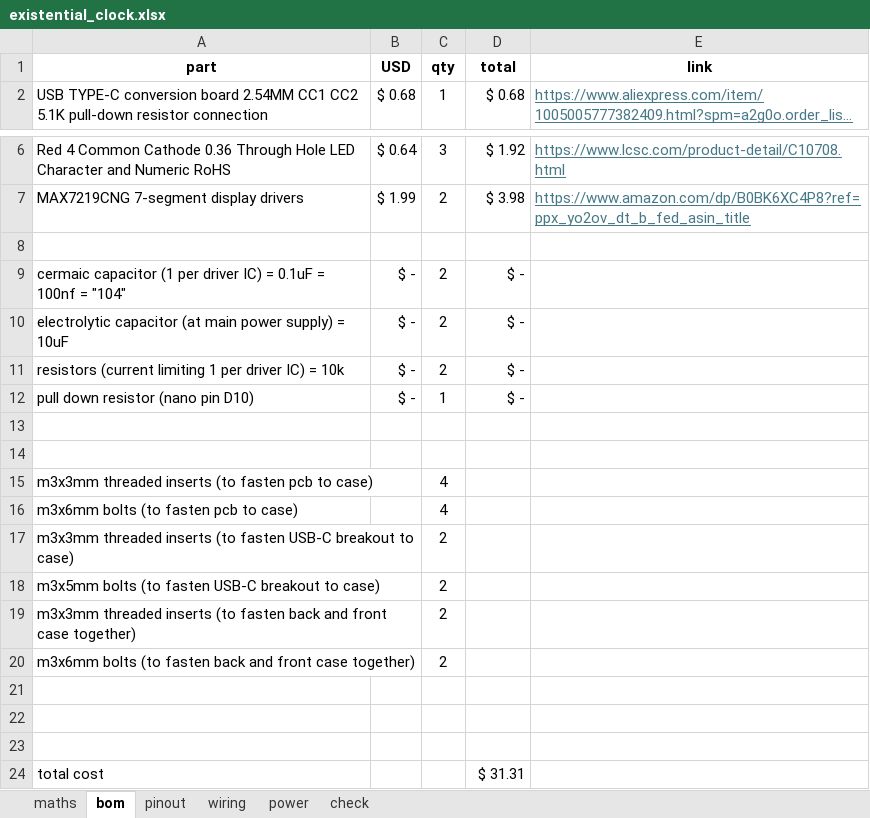
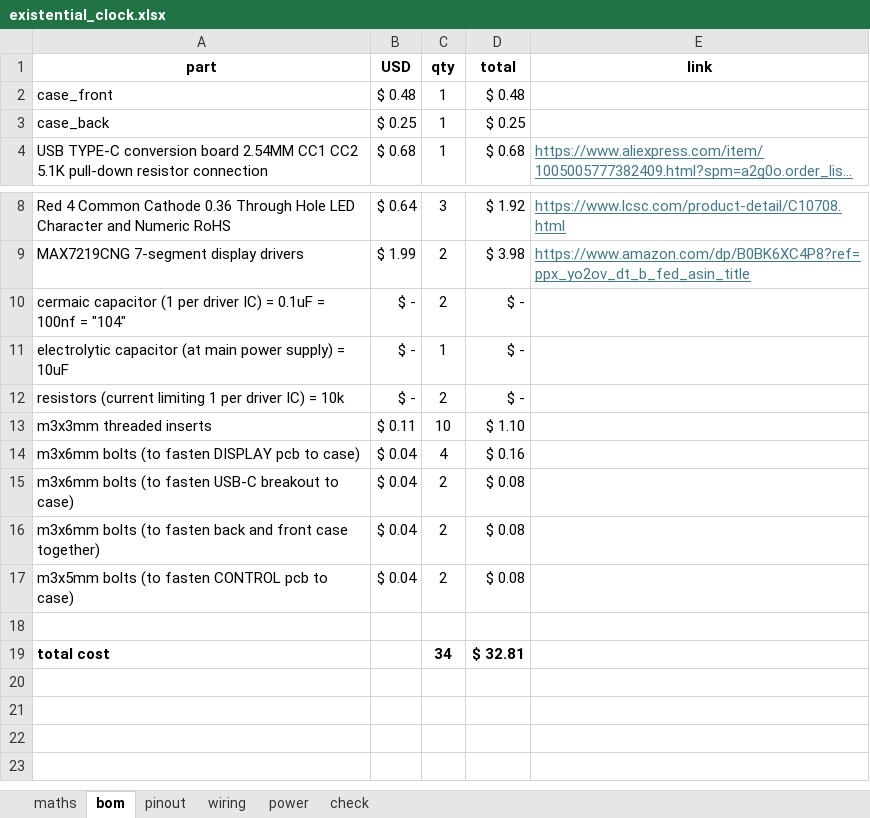
Before and after one commit to GralastairBean/Existential-Clock, an Excel workbook: existential_clock.xlsx, sheet bom, drawn as a sheet; only a part is shown, gaps mark what is left out; long unchanged cells end in …; values as stored, in another font and other column widths than the file's, no borders; removed rows and columns are numbered as before the commit, all else as after; the diff names each change by its address in the sheet, - before the commit and + after, or states it on an @@ line.

Commit message:
Update existential_clock.xlsx

```diff
--- a/existential_clock.xlsx (sheet bom)
+++ b/existential_clock.xlsx (sheet bom)
+row 2: case_front | $ 0.48 | 1 | $ 0.48
+row 3: case_back | $ 0.25 | 1 | $ 0.25
@@ row 9 moved to row 10: cermaic capacitor (1 per driver IC) = 0.… @@
+row 11: electrolytic capacitor (at main power supply) = 10uF | $ - | 1 | $ -
@@ row 11 moved to row 12: resistors (current limiting 1 per driver… @@
+row 13: m3x3mm threaded inserts | $ 0.11 | 10 | $ 1.10
+row 14: m3x6mm bolts (to fasten DISPLAY pcb to case) | $ 0.04 | 4 | $ 0.16
+row 15: m3x6mm bolts (to fasten USB-C breakout to case) | $ 0.04 | 2 | $ 0.08
+row 16: m3x6mm bolts (to fasten back and front case together) | $ 0.04 | 2 | $ 0.08
+row 17: m3x5mm bolts (to fasten CONTROL pcb to case) | $ 0.04 | 2 | $ 0.08
-row 10: electrolytic capacitor (at main power supply) = 10uF | $ - | 2 | $ -
-row 12: pull down resistor (nano pin D10) | $ - | 1 | $ -
-row 13: (empty)
-row 14: (empty)
-row 15: m3x3mm threaded inserts (to fasten pcb to case) |  | 4
-row 16: m3x6mm bolts (to fasten pcb to case) |  | 4
-row 17: m3x3mm threaded inserts (to fasten USB-C breakout to case) |  | 2
-row 18: m3x5mm bolts (to fasten USB-C breakout to case) |  | 2
-row 19: m3x3mm threaded inserts (to fasten back and front case together) |  | 2
-row 20: m3x6mm bolts (to fasten back and front case together) |  | 2
-row 21: (empty)
-row 22: (empty)
-row 23: (empty)
-A19 bold: off
+A19 bold: on
-C19 (qty): (empty)
+C19 (qty): 34
-D19 (total): $ 31.31
+D19 (total): $ 32.81
-D19 bold: off
+D19 bold: on
```
Also changed, not shown: sheet check, formulas that keep their value.
